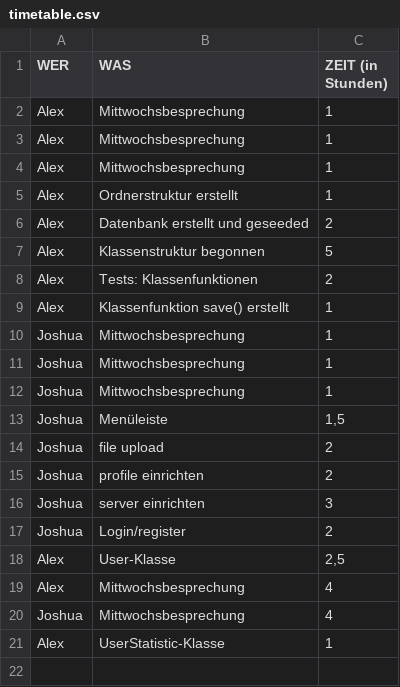
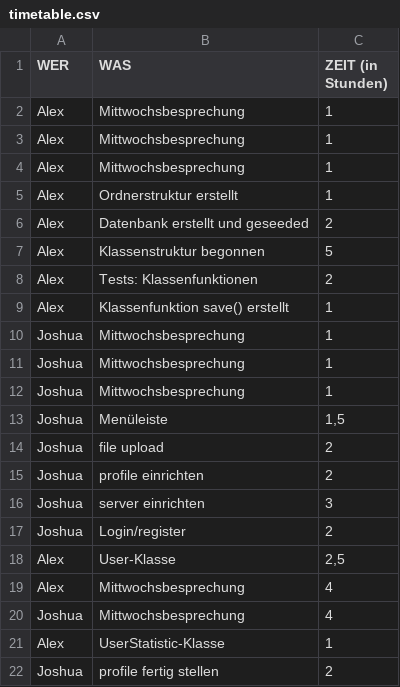
Before and after one commit to triesss/aprg_quiz, a CSV file: timetable.csv, drawn as a sheet.

Commit message:
zeit fürs profile

```diff
--- a/timetable.csv
+++ b/timetable.csv
@@ -21 +21,2 @@ Joshua;Mittwochsbesprechung;4
 Alex;UserStatistic-Klasse;1
+Joshua;profile fertig stellen;2
```
